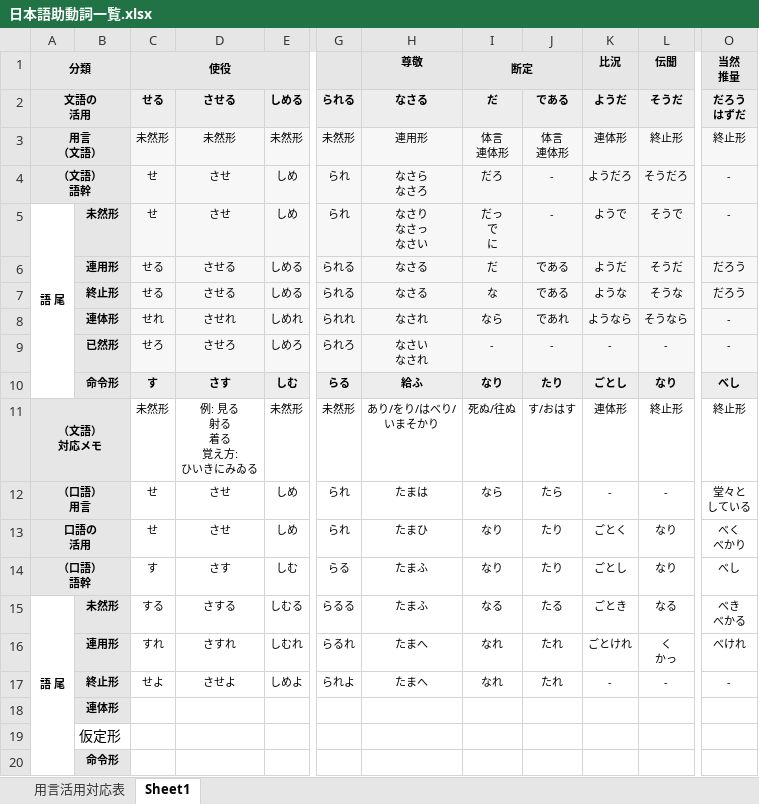
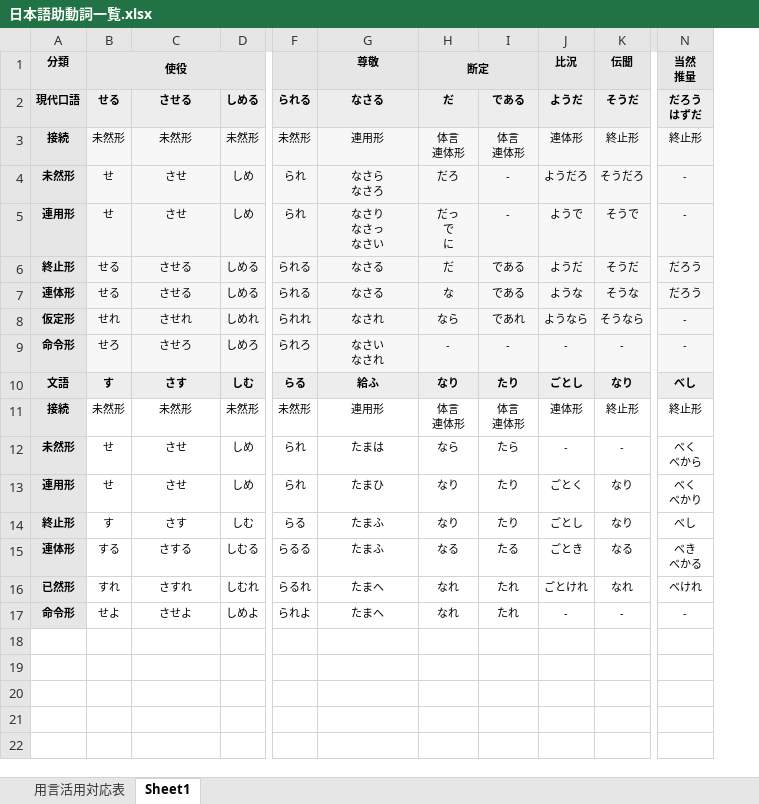
Before and after one commit to nakagaway218/remotion, an Excel workbook: Studymaterials/日本語助動詞一覧.xlsx, sheet Sheet1, drawn as a sheet; only a part is shown, gaps mark what is left out; values as stored, in another font and other column widths than the file's, no borders; removed rows and columns are numbered as before the commit, all else as after; rows hold the shown columns only; ↵ is a line break in a cell; the diff names each change by its address in the sheet, - before the commit and + after, or states it on an @@ line.

Commit message:
Update Japanese auxiliary verbs workbook

```diff
--- a/Studymaterials/日本語助動詞一覧.xlsx (sheet Sheet1)
+++ b/Studymaterials/日本語助動詞一覧.xlsx (sheet Sheet1)
-column A (分類), rows 2-15: 文語の ↵ 活用 | 用言 ↵ （文語） | （文語） ↵ 語幹 | 語 尾 |  |  |  |  |  | （文語） ↵ 対応メモ | （口語） ↵ 用言 | 口語の ↵ 活用 | （口語） ↵ 語幹 | 語 尾
-A1: (empty)
+A1: 分類
-A2 (分類): (empty)
+A2 (分類): 現代口語
-A3 (分類): (empty)
+A3 (分類): 接続
-A4 (分類): (empty)
+A4 (分類): 未然形
-A5 (分類): 未然形
+A5 (分類): 連用形
-A6 (分類): 連用形
+A6 (分類): 終止形
-A7 (分類): 終止形
+A7 (分類): 連体形
-A8 (分類): 連体形
+A8 (分類): 仮定形
-A9 (分類): 已然形
+A9 (分類): 命令形
-A10 (分類): 命令形
+A10 (分類): 文語
-A11 (分類): (empty)
+A11 (分類): 接続
-C11: 例: 見る ↵ 射る ↵ 着る ↵ 覚え方: ↵ ひいきにみゐる
+C11: 未然形
-G11 (尊敬): あり/をり/はべり/ ↵ いまそかり
+G11 (尊敬): 連用形
-H11 (断定): 死ぬ/往ぬ
+H11 (断定): 体言 ↵ 連体形
-I11: す/おはす
+I11: 体言 ↵ 連体形
-A12 (分類): (empty)
+A12 (分類): 未然形
-N12 (当然 推量): 堂々と ↵ している
+N12 (当然 推量): べく ↵ べから
-A13 (分類): (empty)
+A13 (分類): 連用形
-A14 (分類): (empty)
+A14 (分類): 終止形
-A15 (分類): 未然形
+A15 (分類): 連体形
-A16 (分類): 連用形
+A16 (分類): 已然形
-K16 (伝聞): く ↵ かっ
+K16 (伝聞): なれ
-A17 (分類): 終止形
+A17 (分類): 命令形
-row 18:  | 連体形
-row 19:  | 仮定形
-row 20:  | 命令形
```
